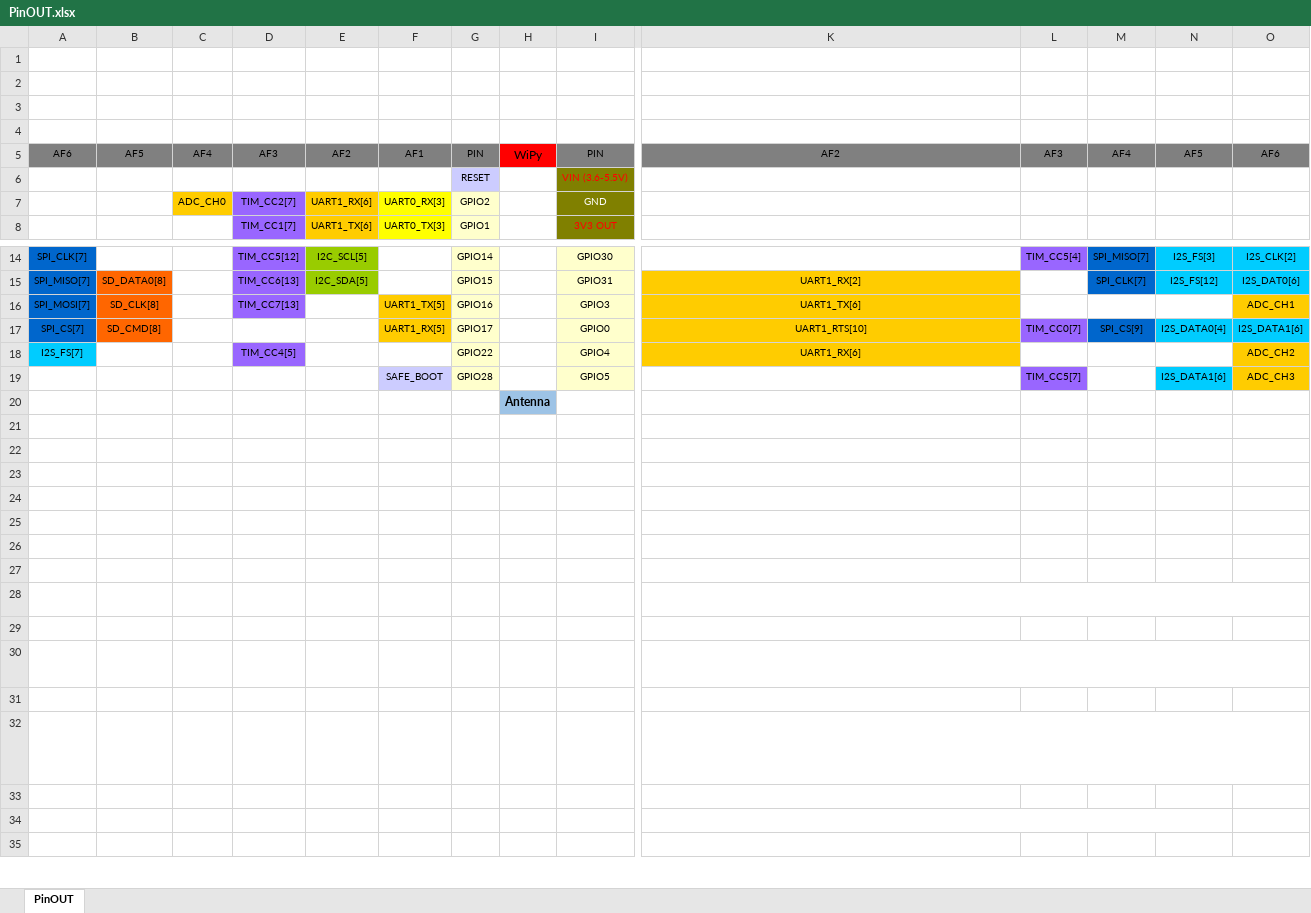
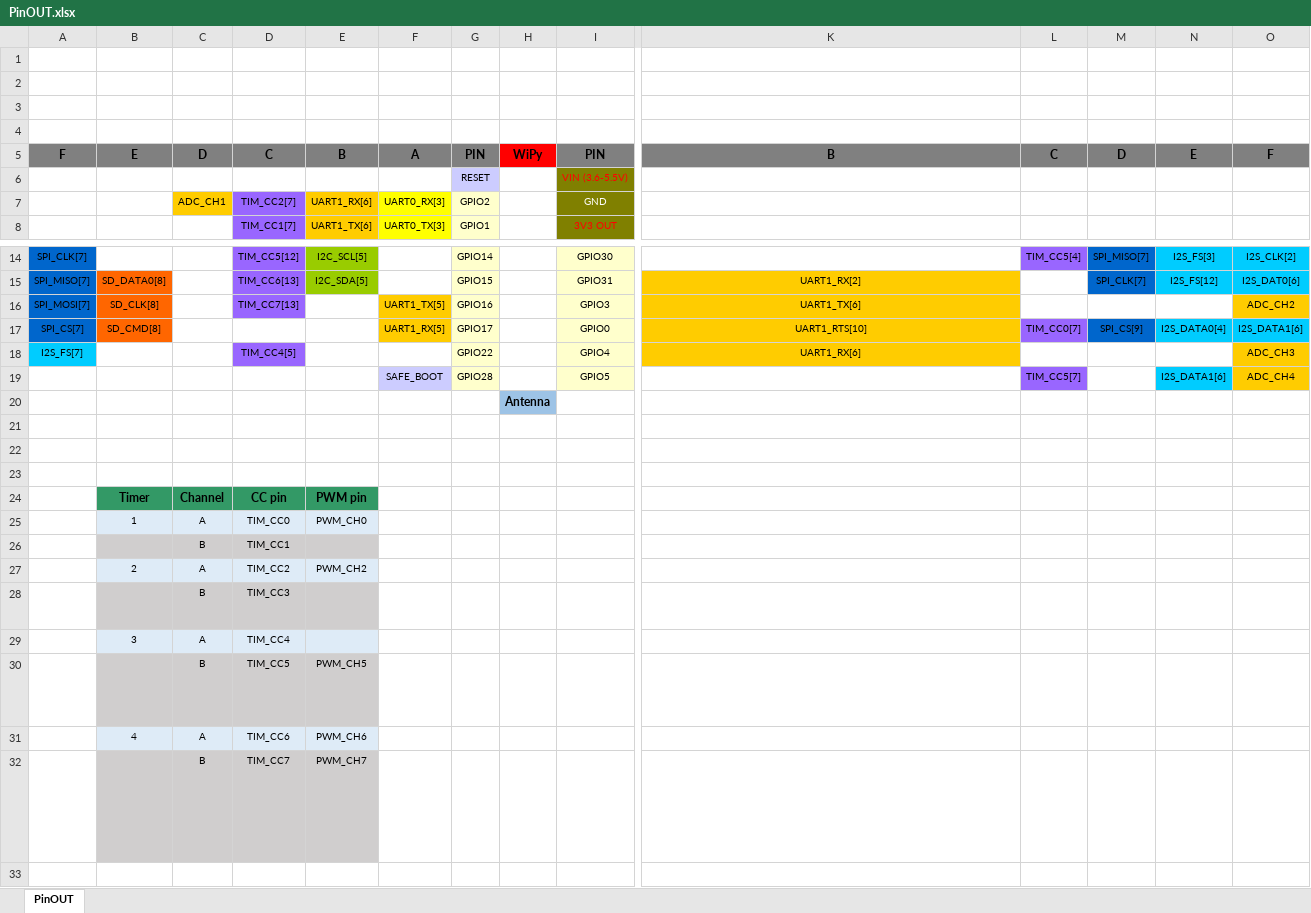
Before and after one commit to wipy/wipy, an Excel workbook: docs/PinOUT.xlsx, sheet PinOUT, drawn as a sheet; only a part is shown, gaps mark what is left out; the shorter side is filled out with more unchanged rows; values as stored, in another font and other column widths than the file's, no borders; charts and pictures not drawn; removed rows and columns are numbered as before the commit, all else as after; rows hold the shown columns only; the diff names each change by its address in the sheet, - before the commit and + after, or states it on an @@ line.

Commit message:
docs: Update PinOUT table with Timer CC and PWM pins.

```diff
--- a/docs/PinOUT.xlsx (sheet PinOUT)
+++ b/docs/PinOUT.xlsx (sheet PinOUT)
-row 5: AF6 | AF5 | AF4 | AF3 | AF2 | AF1 | PIN | WiPy | PIN | AF2 | AF3 | AF4 | AF5 | AF6
+row 5: F | E | D | C | B | A | PIN | WiPy | PIN | B | C | D | E | F
-C7: ADC_CH0
+C7: ADC_CH1
-O16: ADC_CH1
+O16: ADC_CH2
-O18: ADC_CH2
+O18: ADC_CH3
-O19: ADC_CH3
+O19: ADC_CH4
-row 24: (empty)
+row 24:  | Timer | Channel | CC pin | PWM pin
-B24:E24 fill: none
+B24:E24 fill: #339966
-row 25: (empty)
+row 25:  | 1 | A | TIM_CC0 | PWM_CH0
-B25:E25 fill: none
+B25:E25 fill: #DEEBF7
-B26:E26 fill: none
+B26:E26 fill: #D0CECE
-row 26: (empty)
+row 26:  |  | B | TIM_CC1
-row 27: (empty)
+row 27:  | 2 | A | TIM_CC2 | PWM_CH2
-B27:E27 fill: none
+B27:E27 fill: #DEEBF7
-row 28:  |  |  |  |  |  |  |  |  | Kwaliteit en leverbetrouwbaarheid zijn speerpunten in onze stamperij, dat is namelijk wat onze veeleisende klanten in de automotive, food, baby care, HVAC, Electronics, medical & life sciences eisen.
-B28:E28 fill: none
+B28:E28 fill: #D0CECE
-row 28: (empty)
+row 28:  |  | B | TIM_CC3 |  |  |  |  |  | Kwaliteit en leverbetrouwbaarheid zijn speerpunten in onze stamperij, dat is namelijk wat onze veeleisende klanten in de automotive, food, baby care, HVAC, Electronics, medical & life sciences eisen.
-row 30:  |  |  |  |  |  |  |  |  | Wanneer de nauwkeurigheden hoog, en de toleranties klein zijn, is de beschikbaarheid van de interne engineering en gereedschapmakerij een enorm voordeel. We identificeren problemen direct, en pakken ze snel aan. Bij de opstart van nieuwe produkten en tussentijdse wijzigingen komen we op dezelfde methode tot een alternatieve oplossing.
-row 29: (empty)
+row 29:  | 3 | A | TIM_CC4
-B29:E29 fill: none
+B29:E29 fill: #DEEBF7
-row 32:  |  |  |  |  |  |  |  |  | In onze stamperij hebben we excenter stansautomaten van 5 tot 160 ton, excenter C-frame persen van 25 tot 125 voor handinleg werk en automatisering, alsook enkele hydraulische persen. De produkten welke we maken lopen qua grootte uit elkaar van een speldekopje tot een schoenendoos, in dikte van 0,03 mm tot 6 mm. We verwerken een breed scala aan materialen, waaronder Ferro (staal, RVS, Cr-staal) Koper en zijn legeringen als messing, brons en nieuwzilver, als ook lichtmetalen als Aluminium, magnesium en titaan, maar ook exoten als zuiver nikkel en zuiver molybdeen.
+row 30:  |  | B | TIM_CC5 | PWM_CH5 |  |  |  |  | Wanneer de nauwkeurigheden hoog, en de toleranties klein zijn, is de beschikbaarheid van de interne engineering en gereedschapmakerij een enorm voordeel. We identificeren problemen direct, en pakken ze snel aan. Bij de opstart van nieuwe produkten en tussentijdse wijzigingen komen we op dezelfde methode tot een alternatieve oplossing.
+row 31:  | 4 | A | TIM_CC6 | PWM_CH6
+row 32:  |  | B | TIM_CC7 | PWM_CH7 |  |  |  |  | In onze stamperij hebben we excenter stansautomaten van 5 tot 160 ton, excenter C-frame persen van 25 tot 125 voor handinleg werk en automatisering, alsook enkele hydraulische persen. De produkten welke we maken lopen qua grootte uit elkaar van een speldekopje tot een schoenendoos, in dikte van 0,03 mm tot 6 mm. We verwerken een breed scala aan materialen, waaronder Ferro (staal, RVS, Cr-staal) Koper en zijn legeringen als messing, brons en nieuwzilver, als ook lichtmetalen als Aluminium, magnesium en titaan, maar ook exoten als zuiver nikkel en zuiver molybdeen.
```
Also changed, not shown: charts or pictures, 2 other files.
